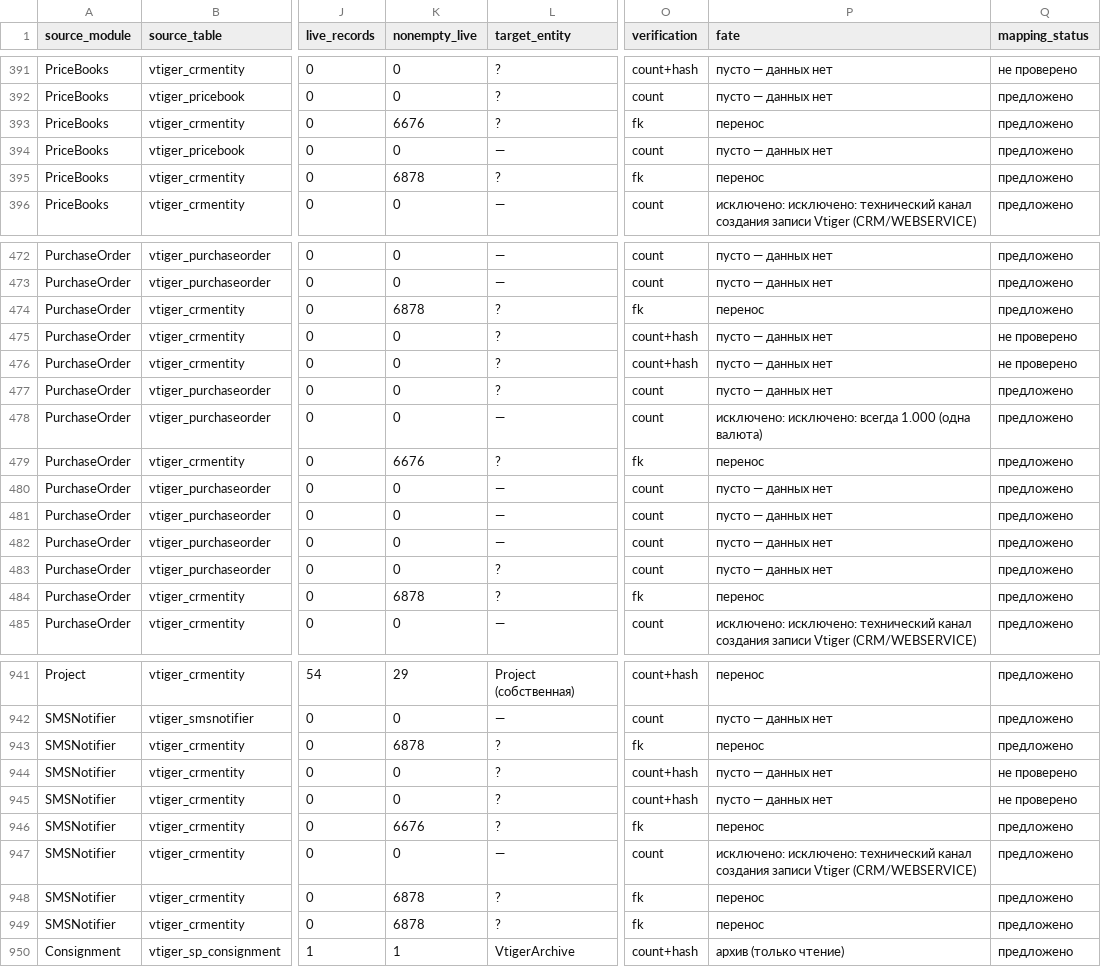
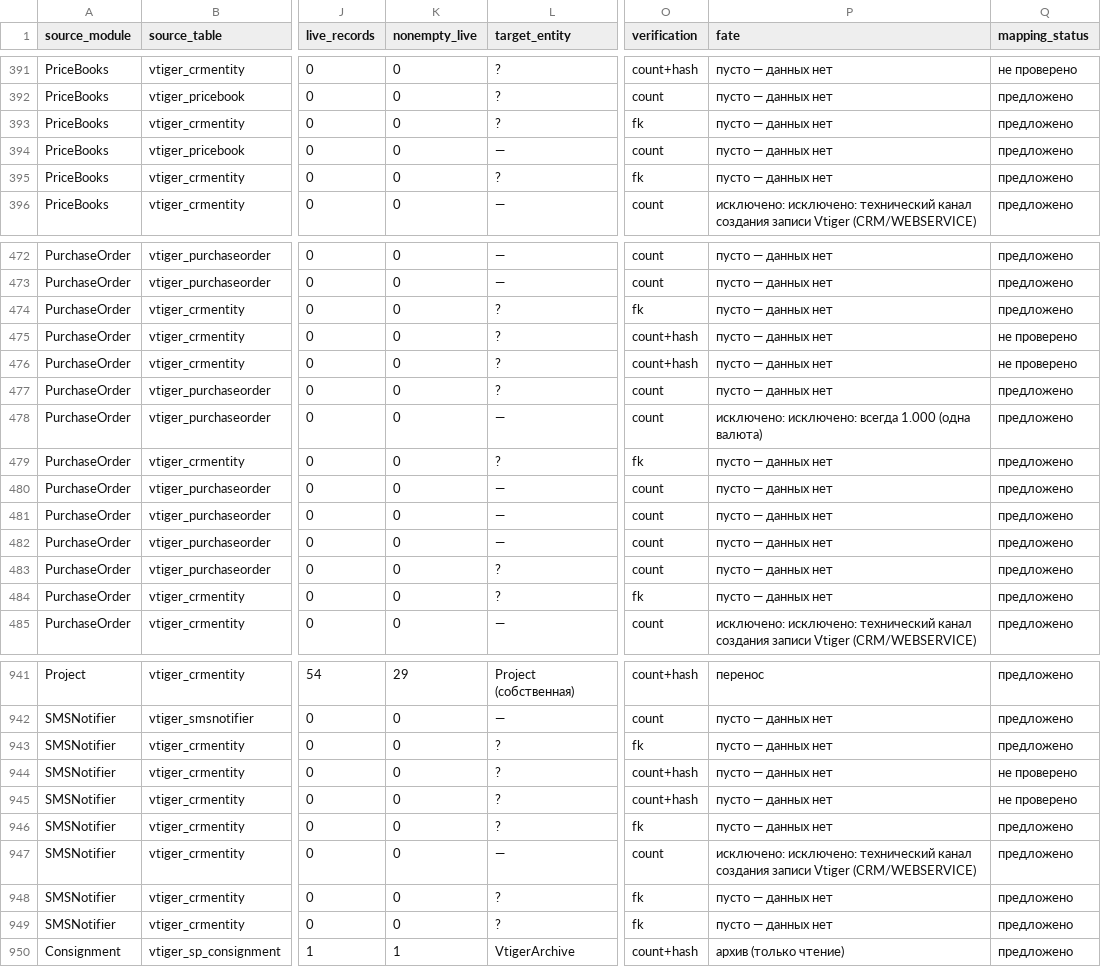
Before and after one commit to semelyanov86/espocrm, a CSV file: docs/migration/field-map.csv, drawn as a sheet; only a part is shown, gaps mark what is left out; the diff covers the shown part only; the diff names each change by its address in the sheet, - before the commit and + after, or states it on an @@ line.

```diff
--- a/docs/migration/field-map.csv
+++ b/docs/migration/field-map.csv
-K393 (nonempty_live): 6676
+K393 (nonempty_live): 0
-P393 (fate): перенос
+P393 (fate): пусто — данных нет
-K395 (nonempty_live): 6878
+K395 (nonempty_live): 0
-P395 (fate): перенос
+P395 (fate): пусто — данных нет
-K474 (nonempty_live): 6878
+K474 (nonempty_live): 0
-P474 (fate): перенос
+P474 (fate): пусто — данных нет
-K479 (nonempty_live): 6676
+K479 (nonempty_live): 0
-P479 (fate): перенос
+P479 (fate): пусто — данных нет
-K484 (nonempty_live): 6878
+K484 (nonempty_live): 0
-P484 (fate): перенос
+P484 (fate): пусто — данных нет
-K943 (nonempty_live): 6878
+K943 (nonempty_live): 0
-P943 (fate): перенос
+P943 (fate): пусто — данных нет
-K946 (nonempty_live): 6676
+K946 (nonempty_live): 0
-P946 (fate): перенос
+P946 (fate): пусто — данных нет
-K948:K949 (nonempty_live): 6878
+K948:K949 (nonempty_live): 0
-P948:P949 (fate): перенос
+P948:P949 (fate): пусто — данных нет
```
Also changed, not shown: 117 edited cells elsewhere in this file, 4 other files.
